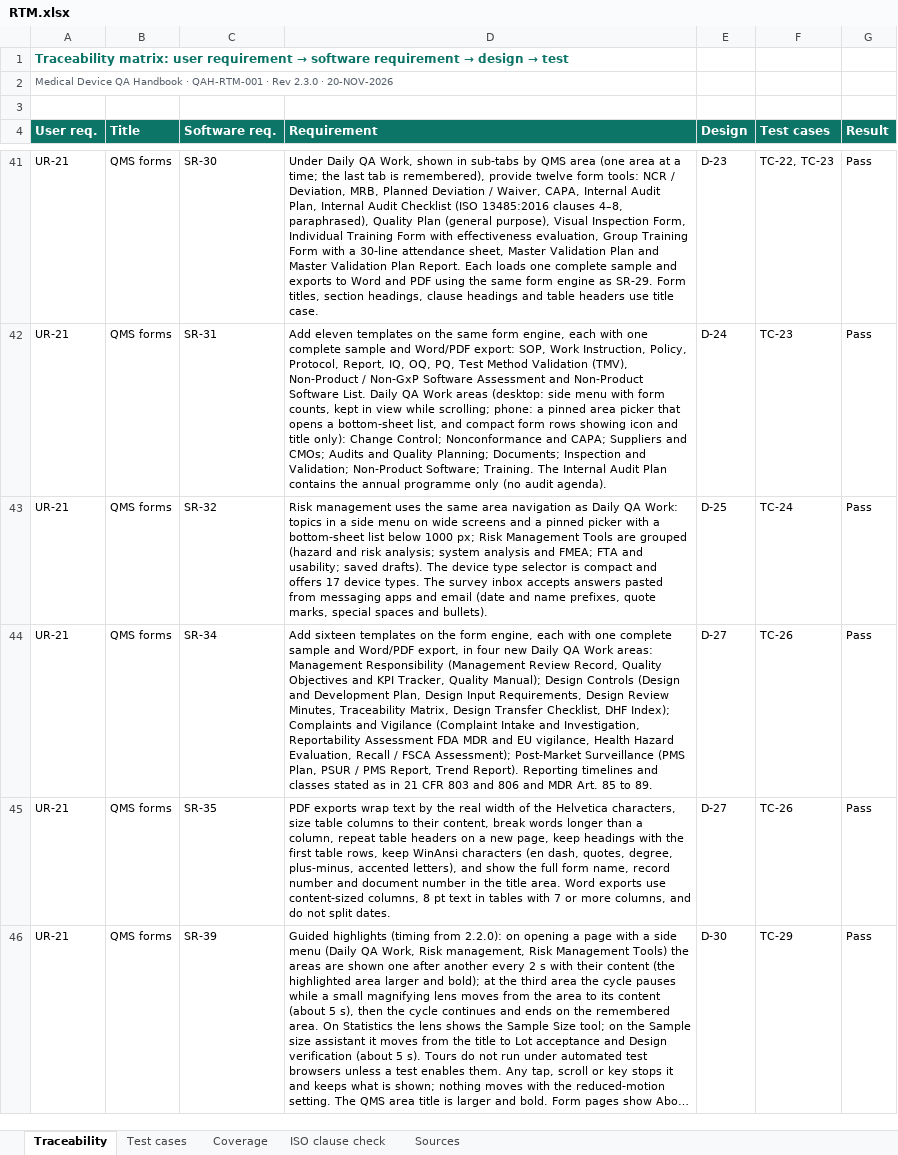
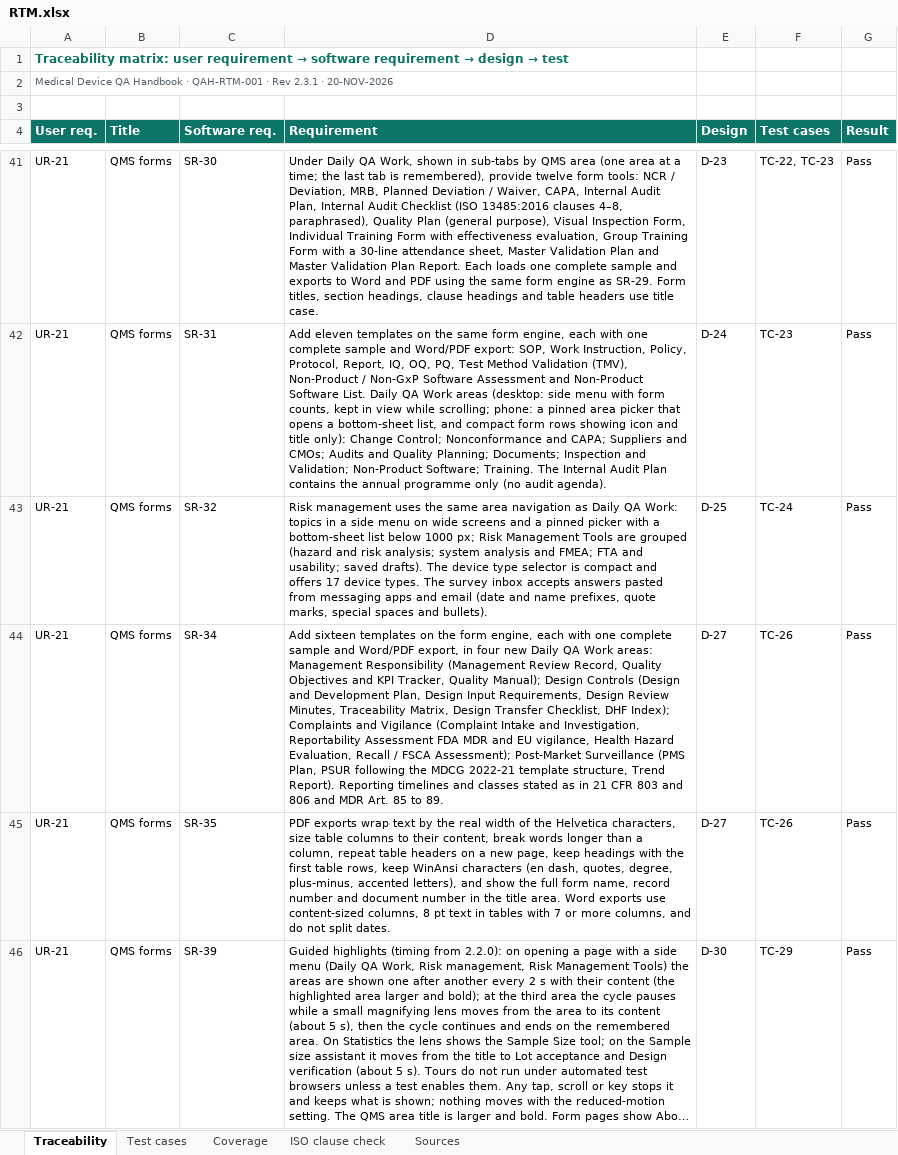
Before and after one commit to artisseri12asaf/qms-refresher, an Excel workbook: vv/RTM.xlsx, sheet Traceability, drawn as a sheet; only a part is shown, gaps mark what is left out; long unchanged cells end in …; values as stored, in another font and other column widths than the file's, no borders; the diff names each change by its address in the sheet, - before the commit and + after, or states it on an @@ line.

```diff
--- a/vv/RTM.xlsx (sheet Traceability)
+++ b/vv/RTM.xlsx (sheet Traceability)
-A2 (User req.): …· Rev 2.3.0 · 20-NOV-2026
+A2 (User req.): …· Rev 2.3.1 · 20-NOV-2026
-D44 (Requirement): …Plan, PSUR / PMS Report, Trend Report).…
+D44 (Requirement): …Plan, PSUR following the MDCG 2022-21 template structure, Trend Report).…
```
Also changed, not shown: sheet Test cases, sheet Coverage, sheet Sources, sheet ISO clause check, 15 other files.
